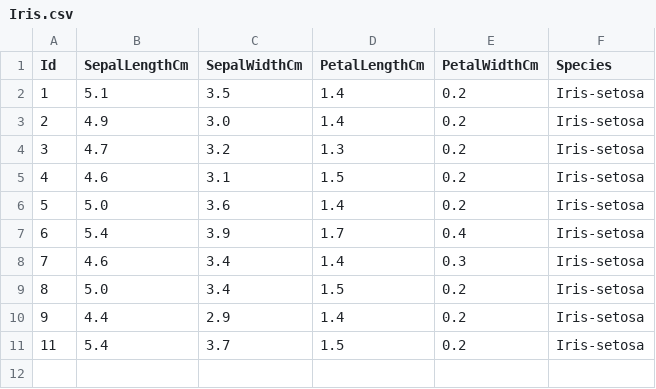
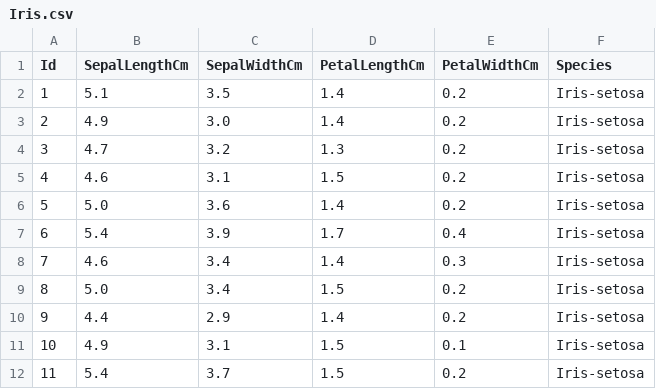
Before and after one commit to aash-gates/TSF-GRIP-Data-and-Analytics-Task-6, a CSV file: Iris.csv, drawn as a sheet; the diff names each change by its address in the sheet, - before the commit and + after, or states it on an @@ line.

Commit message:
Update Iris.csv

```diff
--- a/Iris.csv
+++ b/Iris.csv
+row 11: 10 | 4.9 | 3.1 | 1.5 | 0.1 | Iris-setosa
```
